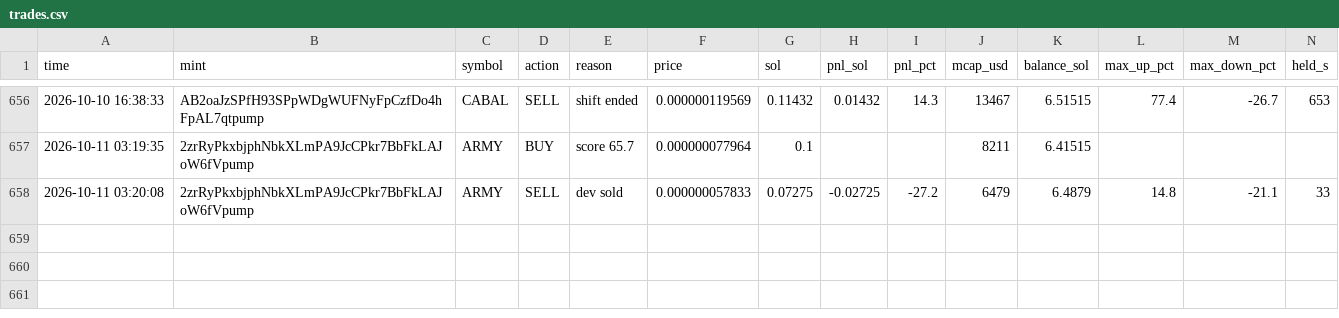
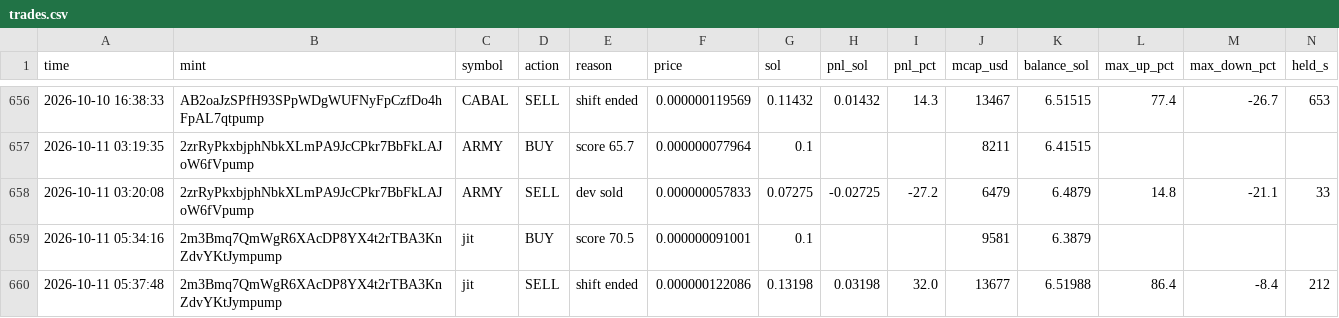
Before and after one commit to Avilliana/Pump-bot, a CSV file: logs/trades.csv, drawn as a sheet; only a part is shown, gaps mark what is left out; the diff names each change by its address in the sheet, - before the commit and + after, or states it on an @@ line.

```diff
--- a/logs/trades.csv
+++ b/logs/trades.csv
+row 659: 2026-10-11 05:34:16 | 2m3Bmq7QmWgR6XAcDP8YX4t2rTBA3KnZdvYKtJympump | jit | BUY | score 70.5 | 0.000000091001 | 0.1 |  |  | 9581 | 6.3879
+row 660: 2026-10-11 05:37:48 | 2m3Bmq7QmWgR6XAcDP8YX4t2rTBA3KnZdvYKtJympump | jit | SELL | shift ended | 0.000000122086 | 0.13198 | 0.03198 | 32.0 | 13677 | 6.51988 | 86.4 | -8.4 | 212
```
Also changed, not shown: logs/equity.csv, logs/shadow_trades.csv, 2 other files.
